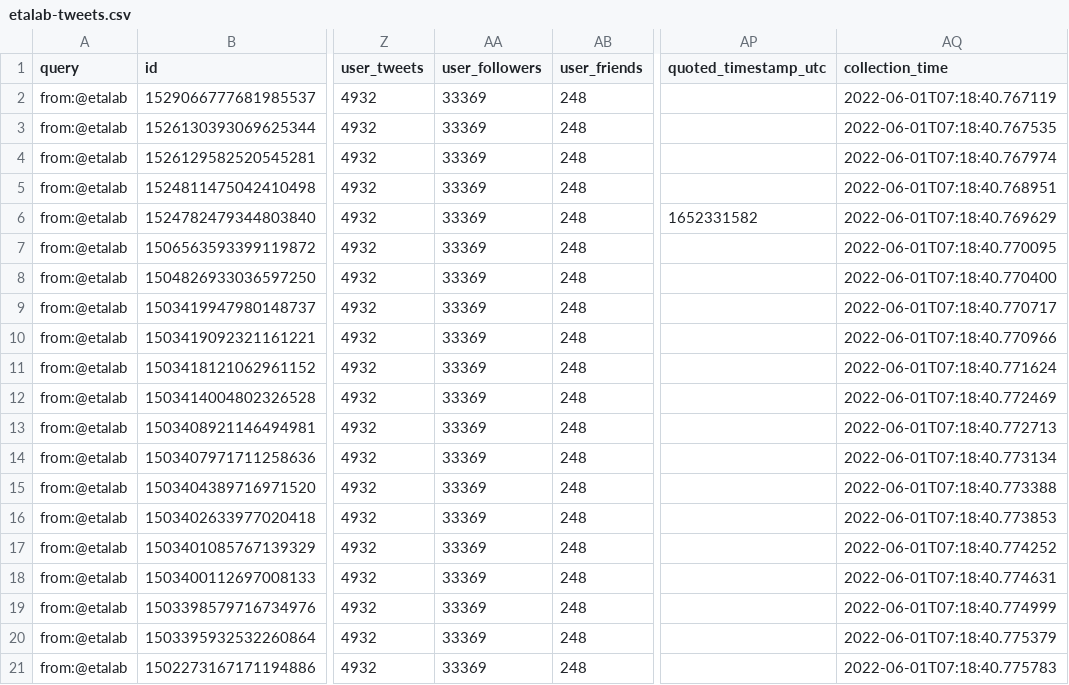
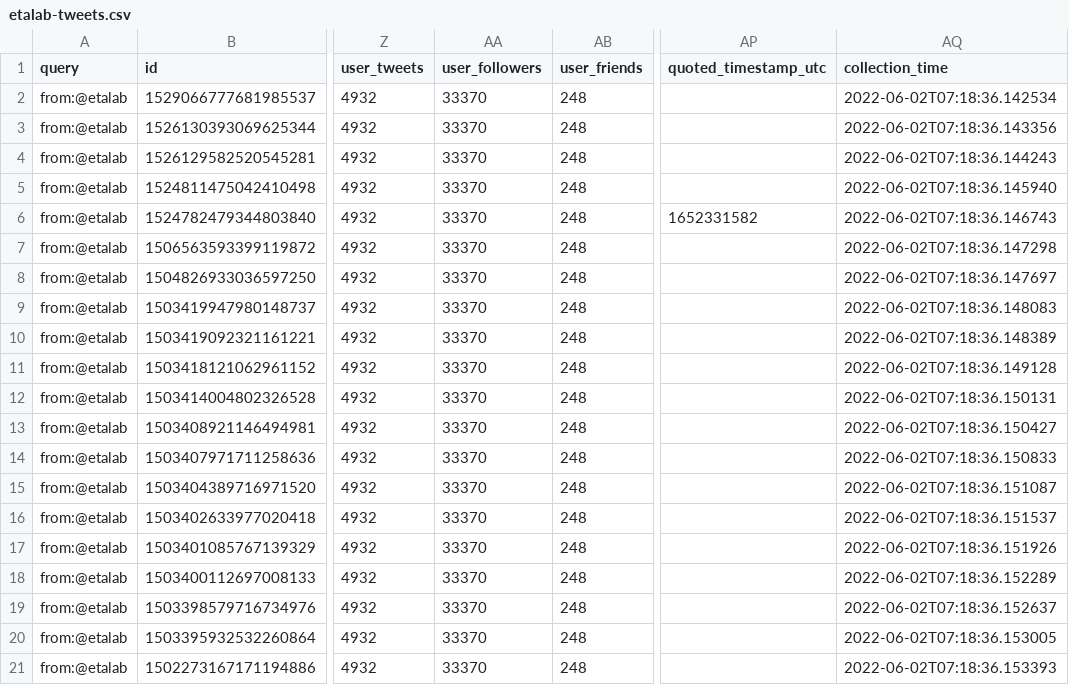
Before and after one commit to taniki/datagouvfr-tweets, a CSV file: etalab-tweets.csv, drawn as a sheet; only a part is shown, gaps mark what is left out; the diff names each change by its address in the sheet, - before the commit and + after, or states it on an @@ line.

```diff
--- a/etalab-tweets.csv
+++ b/etalab-tweets.csv
-AA2:AA21 (user_followers): 33369
+AA2:AA21 (user_followers): 33370
-AQ2 (collection_time): 2022-06-01T07:18:40.767119
+AQ2 (collection_time): 2022-06-02T07:18:36.142534
-AQ3 (collection_time): 2022-06-01T07:18:40.767535
+AQ3 (collection_time): 2022-06-02T07:18:36.143356
-AQ4 (collection_time): 2022-06-01T07:18:40.767974
+AQ4 (collection_time): 2022-06-02T07:18:36.144243
-AQ5 (collection_time): 2022-06-01T07:18:40.768951
+AQ5 (collection_time): 2022-06-02T07:18:36.145940
-AQ6 (collection_time): 2022-06-01T07:18:40.769629
+AQ6 (collection_time): 2022-06-02T07:18:36.146743
-AQ7 (collection_time): 2022-06-01T07:18:40.770095
+AQ7 (collection_time): 2022-06-02T07:18:36.147298
-AQ8 (collection_time): 2022-06-01T07:18:40.770400
+AQ8 (collection_time): 2022-06-02T07:18:36.147697
-AQ9 (collection_time): 2022-06-01T07:18:40.770717
+AQ9 (collection_time): 2022-06-02T07:18:36.148083
-AQ10 (collection_time): 2022-06-01T07:18:40.770966
+AQ10 (collection_time): 2022-06-02T07:18:36.148389
-AQ11 (collection_time): 2022-06-01T07:18:40.771624
+AQ11 (collection_time): 2022-06-02T07:18:36.149128
-AQ12 (collection_time): 2022-06-01T07:18:40.772469
+AQ12 (collection_time): 2022-06-02T07:18:36.150131
-AQ13 (collection_time): 2022-06-01T07:18:40.772713
+AQ13 (collection_time): 2022-06-02T07:18:36.150427
-AQ14 (collection_time): 2022-06-01T07:18:40.773134
+AQ14 (collection_time): 2022-06-02T07:18:36.150833
-AQ15 (collection_time): 2022-06-01T07:18:40.773388
+AQ15 (collection_time): 2022-06-02T07:18:36.151087
-AQ16 (collection_time): 2022-06-01T07:18:40.773853
+AQ16 (collection_time): 2022-06-02T07:18:36.151537
-AQ17 (collection_time): 2022-06-01T07:18:40.774252
+AQ17 (collection_time): 2022-06-02T07:18:36.151926
-AQ18 (collection_time): 2022-06-01T07:18:40.774631
+AQ18 (collection_time): 2022-06-02T07:18:36.152289
-AQ19 (collection_time): 2022-06-01T07:18:40.774999
+AQ19 (collection_time): 2022-06-02T07:18:36.152637
-AQ20 (collection_time): 2022-06-01T07:18:40.775379
+AQ20 (collection_time): 2022-06-02T07:18:36.153005
-AQ21 (collection_time): 2022-06-01T07:18:40.775783
+AQ21 (collection_time): 2022-06-02T07:18:36.153393
```
